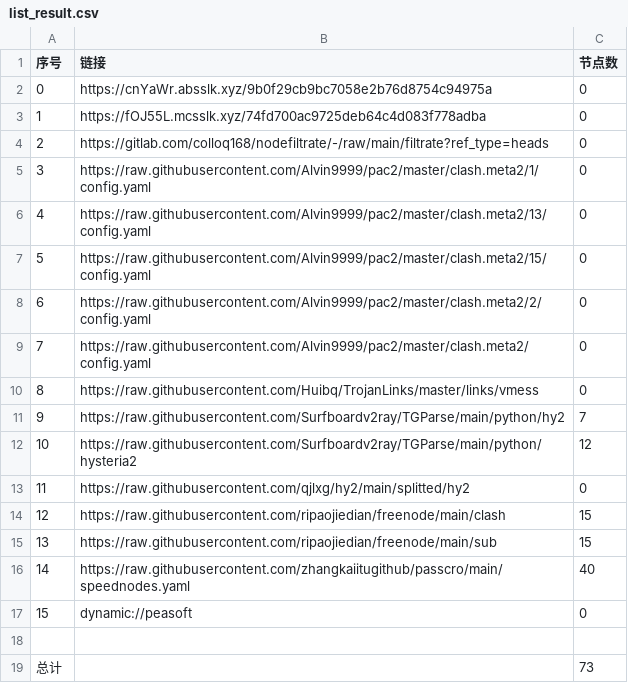
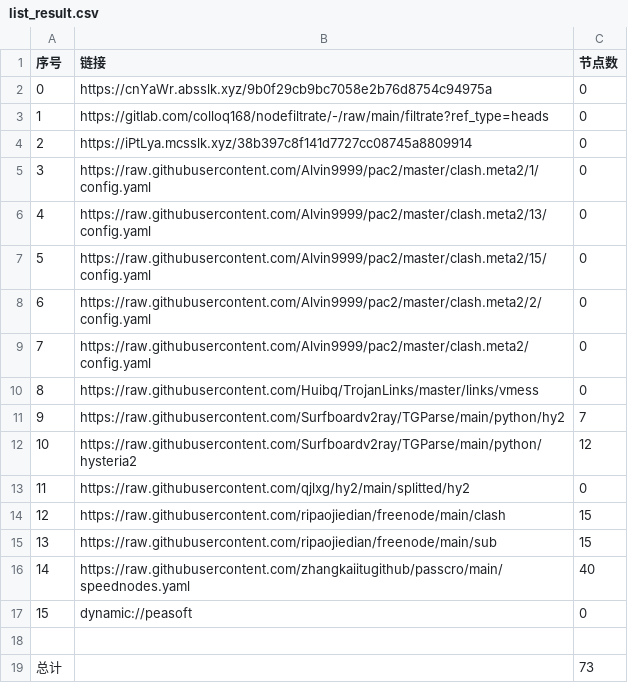
Before and after one commit to leo-qin815/AutoMergePublicNodes, a CSV file: list_result.csv, drawn as a sheet.

```diff
--- a/list_result.csv
+++ b/list_result.csv
@@ -2,4 +2,4 @@
 0,https://cnYaWr.absslk.xyz/9b0f29cb9bc7058e2b76d8754c94975a,0
-1,https://fOJ55L.mcsslk.xyz/74fd700ac9725deb64c4d083f778adba,0
-2,https://gitlab.com/colloq168/nodefiltrate/-/raw/main/filtrate?ref_type=heads,0
+1,https://gitlab.com/colloq168/nodefiltrate/-/raw/main/filtrate?ref_type=heads,0
+2,https://iPtLya.mcsslk.xyz/38b397c8f141d7727cc08745a8809914,0
 3,https://raw.githubusercontent.com/Alvin9999/pac2/master/clash.meta2/1/config.yaml,0
```
Also changed, not shown: 3 other files.
